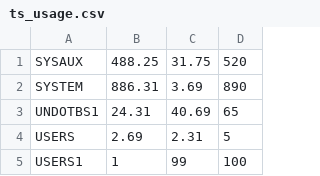
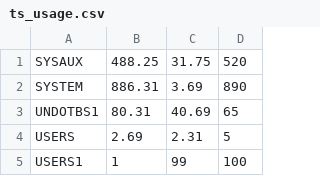
Before and after one commit to krithiksundar/Project_DB_ETL, a CSV file: ts_usage.csv, drawn as a sheet.

Commit message:
Update ts_usage.csv

```diff
--- a/ts_usage.csv
+++ b/ts_usage.csv
@@ -2,3 +2,3 @@ SYSAUX                        ,    488.25,     31.75,       520
 SYSTEM                        ,    886.31,      3.69,       890
-UNDOTBS1                      ,     24.31,     40.69,        65
+UNDOTBS1                      ,     80.31,     40.69,        65
 USERS                         ,      2.69,      2.31,         5
```
